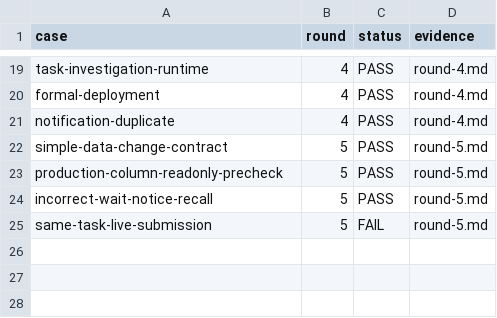
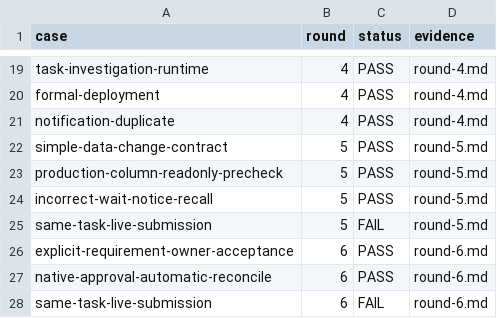
Before and after one commit to HiQ-AI/dingtalk-dsh-assistant, a CSV file: docs/acceptance/board-loading-session-repair/matrix.csv, drawn as a sheet; only a part is shown, gaps mark what is left out; the diff names each change by its address in the sheet, - before the commit and + after, or states it on an @@ line.

```diff
--- a/docs/acceptance/board-loading-session-repair/matrix.csv
+++ b/docs/acceptance/board-loading-session-repair/matrix.csv
+row 26: explicit-requirement-owner-acceptance | 6 | PASS | round-6.md
+row 27: native-approval-automatic-reconcile | 6 | PASS | round-6.md
+row 28: same-task-live-submission | 6 | FAIL | round-6.md
```
Also changed, not shown: 8 other files.
